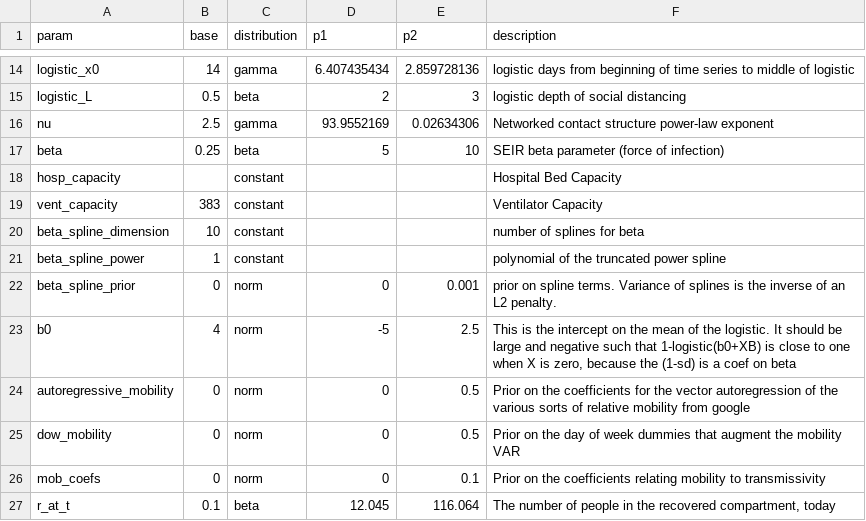
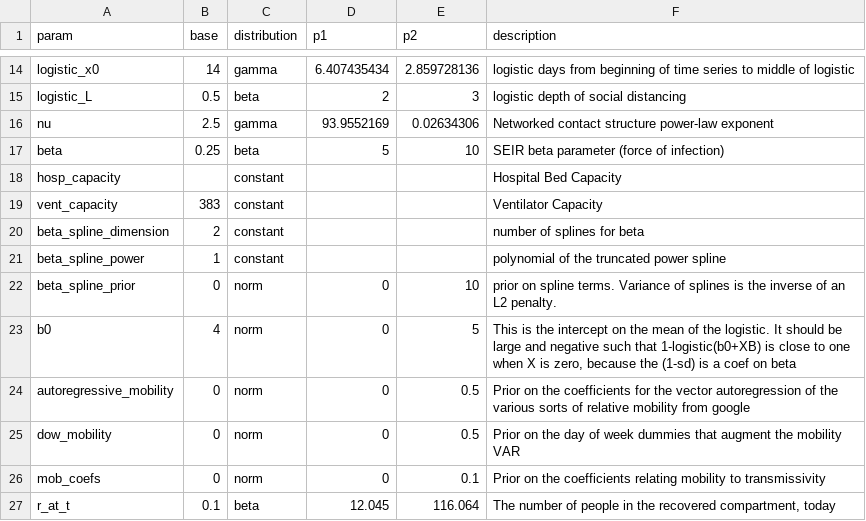
Before and after one commit to pennsignals/bayes-chime, a CSV file: data/Downtown_parameters.csv, drawn as a sheet; only a part is shown, gaps mark what is left out.

```diff
--- a/data/Downtown_parameters.csv
+++ b/data/Downtown_parameters.csv
@@ -19,6 +19,6 @@ hosp_capacity,,constant,,,Hospital Bed Capacity
 vent_capacity,383,constant,,,Ventilator Capacity
-beta_spline_dimension,10,constant,,,number of splines for beta
+beta_spline_dimension,2,constant,,,number of splines for beta
 beta_spline_power,1,constant,,,polynomial of the truncated power spline
-beta_spline_prior,0,norm,0,0.001,prior on spline terms. Variance of splines is the inverse of an L2 penalty.
-b0,4,norm,-5,2.5,"This is the intercept on the mean of the logistic. It should be large and negative such that 1-logistic(b0+XB) is close to one when X is zero, because the (1-sd) is a coef on beta"
+beta_spline_prior,0,norm,0,10,prior on spline terms. Variance of splines is the inverse of an L2 penalty.
+b0,4,norm,0,5,"This is the intercept on the mean of the logistic. It should be large and negative such that 1-logistic(b0+XB) is close to one when X is zero, because the (1-sd) is a coef on beta"
 autoregressive_mobility,0,norm,0,0.5,Prior on the coefficients for the vector autoregression of the various sorts of relative mobility from google
```
Also changed, not shown: data/HUP_parameters.csv, data/LGH_parameters.csv, 5 other files.
